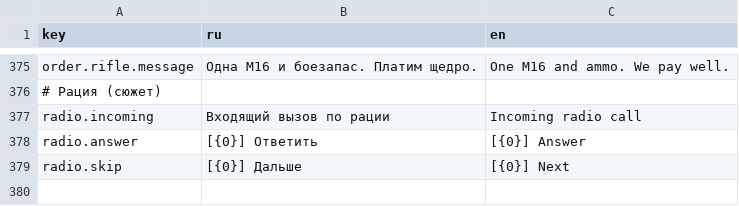
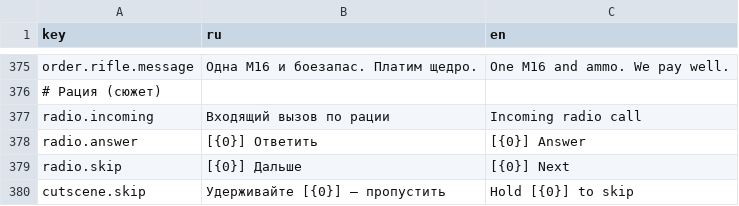
Before and after one commit to EgorGamedeveloper/Weapon-keeper, a CSV file: Assets/01_GAME/07_Localization/strings.csv, drawn as a sheet; only a part is shown, gaps mark what is left out.

```diff
--- a/Assets/01_GAME/07_Localization/strings.csv
+++ b/Assets/01_GAME/07_Localization/strings.csv
@@ -381 +381,2 @@ radio.answer,[{0}] Ответить,[{0}] Answer
 radio.skip,[{0}] Дальше,[{0}] Next
+cutscene.skip,Удерживайте [{0}] — пропустить,Hold [{0}] to skip
```
Also changed, not shown: 11 other files.
